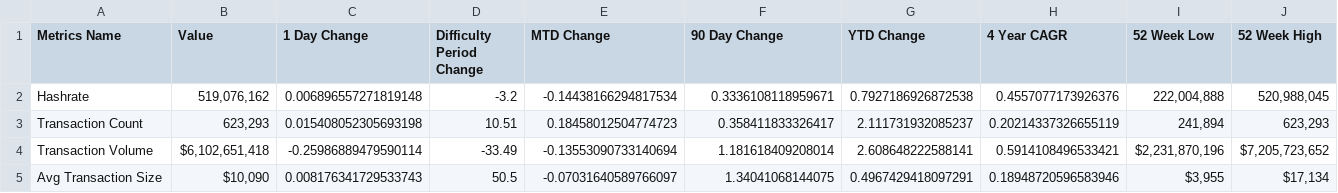
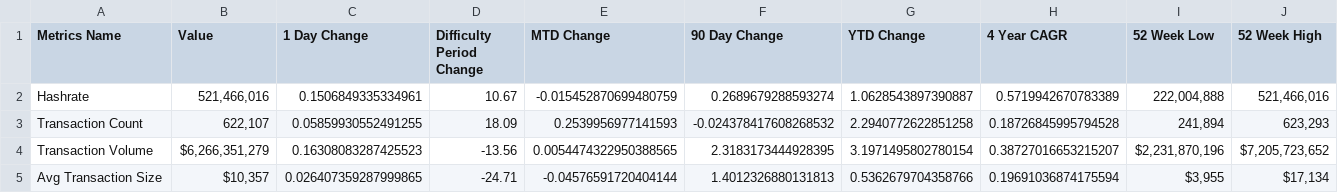
Before and after one commit to SecretSatoshis/Bitcoin-Difficulty-Report, a CSV file: fundamentals_table.csv, drawn as a sheet; only a part is shown; the diff covers the shown part only.

```diff
--- a/fundamentals_table.csv
+++ b/fundamentals_table.csv
@@ -1,5 +1,5 @@
 Metrics Name,Value,1 Day Change,Difficulty Period Change,MTD Change,90 Day Change,YTD Change,4 Year CAGR,52 Week Low,52 Week High
-Hashrate,"519,076,162",0.006896557271819148,-3.2,-0.14438166294817534,0.3336108118959671,0.7927186926872538,0.4557077173926376,"222,004,888","520,988,045"
-Transaction Count,"623,293",0.015408052305693198,10.51,0.18458012504774723,0.358411833326417,2.111731932085237,0.20214337326655119,"241,894","623,293"
-Transaction Volume,"$6,102,651,418",-0.25986889479590114,-33.49,-0.13553090733140694,1.181618409208014,2.608648222588141,0.5914108496533421,"$2,231,870,196","$7,205,723,652"
-Avg Transaction Size,"$10,090",0.008176341729533743,50.5,-0.07031640589766097,1.34041068144075,0.4967429418097291,0.18948720596583946,"$3,955","$17,134"
+Hashrate,"521,466,016",0.1506849335334961,10.67,-0.015452870699480759,0.2689679288593274,1.0628543897390887,0.5719942670783389,"222,004,888","521,466,016"
+Transaction Count,"622,107",0.05859930552491255,18.09,0.2539956977141593,-0.024378417608268532,2.2940772622851258,0.18726845995794528,"241,894","623,293"
+Transaction Volume,"$6,266,351,279",0.16308083287425523,-13.56,0.0054474322950388565,2.3183173444928395,3.1971495802780154,0.38727016653215207,"$2,231,870,196","$7,205,723,652"
+Avg Transaction Size,"$10,357",0.026407359287999865,-24.71,-0.04576591720404144,1.4012326880131813,0.5362679704358766,0.19691036874175594,"$3,955","$17,134"
```
Also changed, not shown: 43 edited cells elsewhere in this file, difficulty_table.csv, performance_table.csv, 2 other files.
